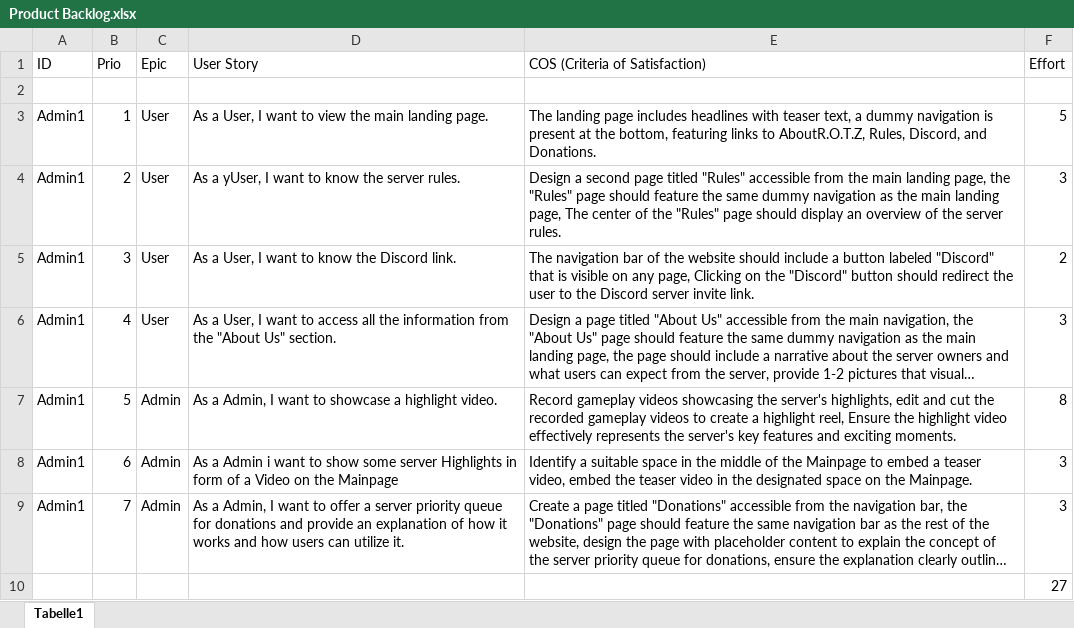
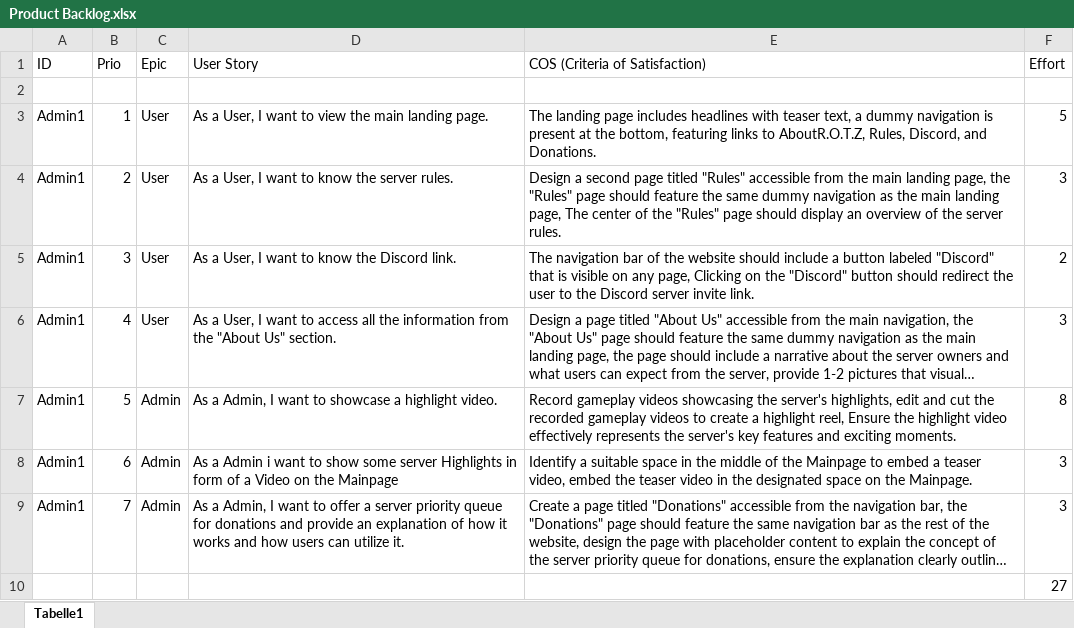
Before and after one commit to Manrankl/SypSommerProjekt, an Excel workbook: Product Backlog.xlsx, sheet Tabelle1, drawn as a sheet; long unchanged cells end in …; values as stored, in another font and other column widths than the file's, no borders; the diff names each change by its address in the sheet, - before the commit and + after, or states it on an @@ line.

Commit message:
changed something

```diff
--- a/Product Backlog.xlsx (sheet Tabelle1)
+++ b/Product Backlog.xlsx (sheet Tabelle1)
-D4 (User Story): As a yUser, I want to know the server rules.
+D4 (User Story): As a User, I want to know the server rules.
```
